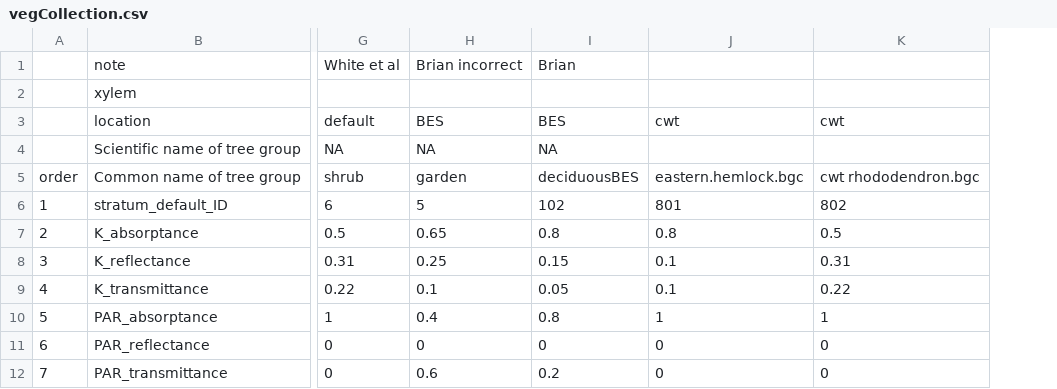
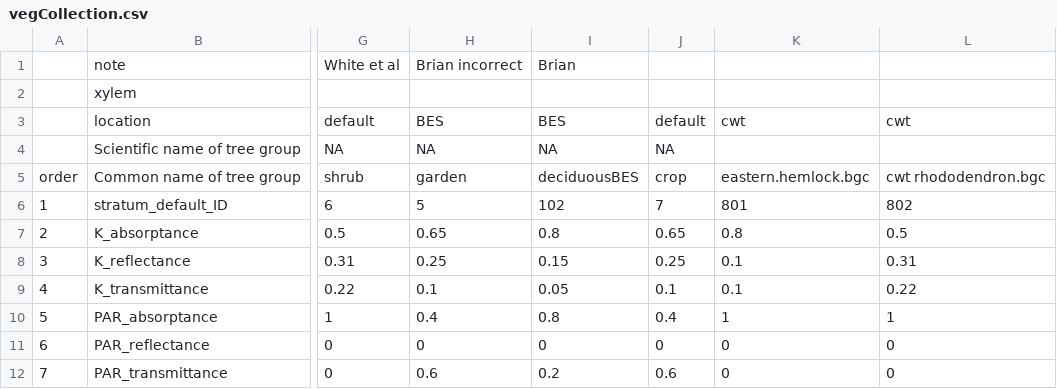
Before and after one commit to laurencelin/GIS2RHESSys, a CSV file: vegCollection.csv, drawn as a sheet; only a part is shown, gaps mark what is left out; the diff names each change by its address in the sheet, - before the commit and + after, or states it on an @@ line.

Commit message:
crop update

```diff
--- a/vegCollection.csv
+++ b/vegCollection.csv
+column J, rows 3-12: default | NA | crop | 7 | 0.65 | 0.25 | 0.1 | 0.4 | 0 | 0.6
```
Also changed, not shown: 1 other file.
